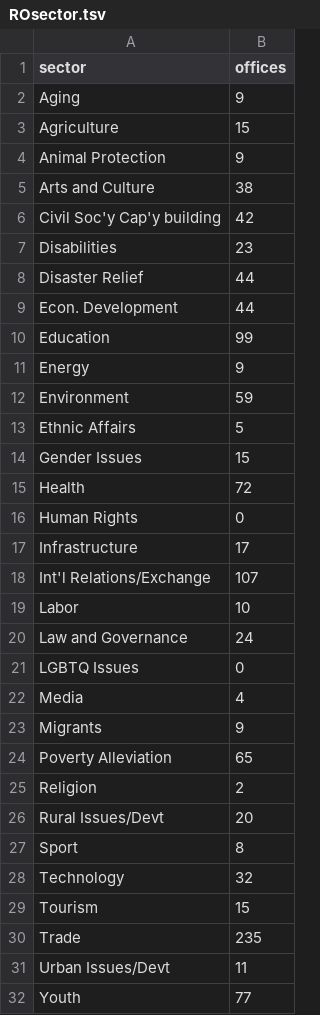
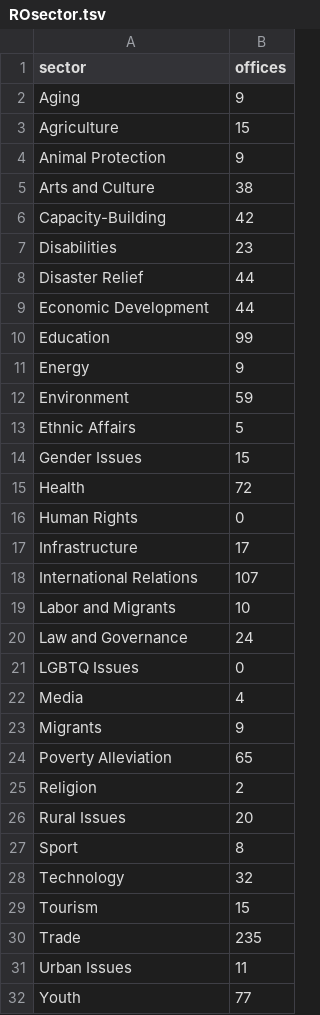
Before and after one commit to jessicachinafile/jessicachinafile.github.io, a TSV file: monthly/ROsector.tsv, drawn as a sheet.

Commit message:
Update ROsector.tsv

```diff
--- a/monthly/ROsector.tsv
+++ b/monthly/ROsector.tsv
@@ -5,6 +5,6 @@ Animal Protection	9
 Arts and Culture	38
-Civil Soc'y Cap'y building	42
+Capacity-Building	42
 Disabilities	23
 Disaster Relief	44
-Econ. Development	44
+Economic Development	44
 Education	99
@@ -17,4 +17,4 @@ Human Rights	0
 Infrastructure	17
-Int'l Relations/Exchange	107
-Labor	10
+International Relations	107
+Labor and Migrants	10
 Law and Governance	24
@@ -25,3 +25,3 @@ Poverty Alleviation	65
 Religion	2
-Rural Issues/Devt	20
+Rural Issues	20
 Sport	8
@@ -30,3 +30,3 @@ Tourism	15
 Trade	235
-Urban Issues/Devt	11
+Urban Issues	11
 Youth	77
```
